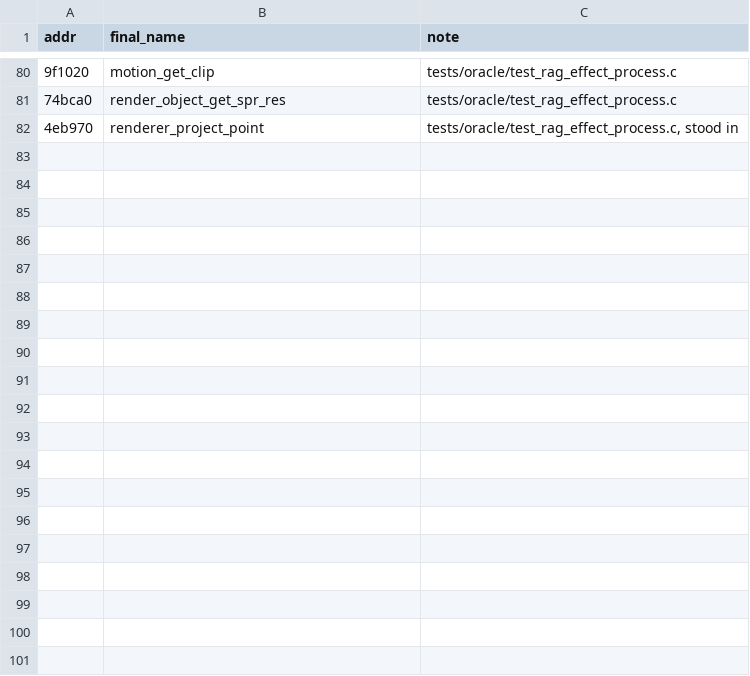
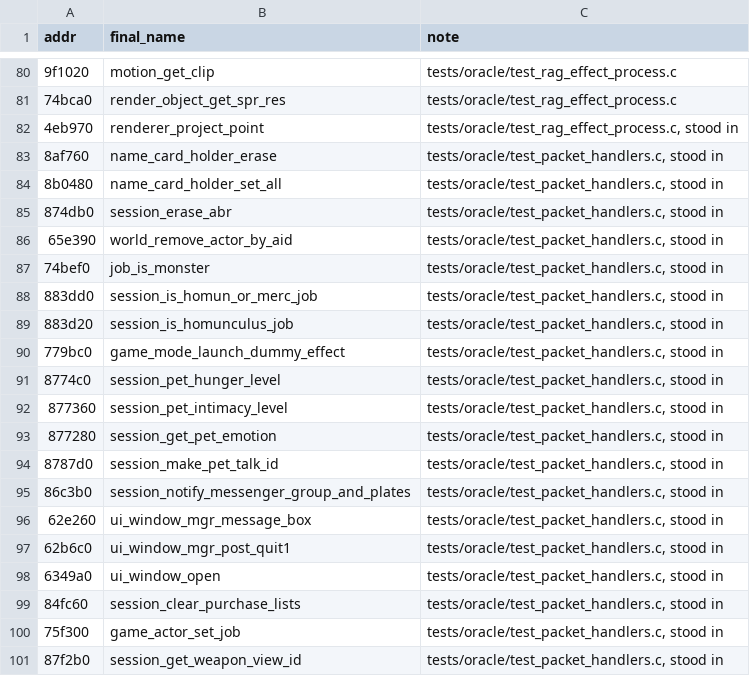
Before and after one commit to HampterDev/2022-04-06-ragexe-in-c, a TSV file: tools/funcmap/oracle_pairs.tsv, drawn as a sheet; only a part is shown, gaps mark what is left out; the diff covers the shown part only; the diff names each change by its address in the sheet, - before the commit and + after, or states it on an @@ line.

```diff
--- a/tools/funcmap/oracle_pairs.tsv
+++ b/tools/funcmap/oracle_pairs.tsv
+row 83: 8af760 | name_card_holder_erase | tests/oracle/test_packet_handlers.c, stood in
+row 84: 8b0480 | name_card_holder_set_all | tests/oracle/test_packet_handlers.c, stood in
+row 85: 874db0 | session_erase_abr | tests/oracle/test_packet_handlers.c, stood in
+row 86: 65e390 | world_remove_actor_by_aid | tests/oracle/test_packet_handlers.c, stood in
+row 87: 74bef0 | job_is_monster | tests/oracle/test_packet_handlers.c, stood in
+row 88: 883dd0 | session_is_homun_or_merc_job | tests/oracle/test_packet_handlers.c, stood in
+row 89: 883d20 | session_is_homunculus_job | tests/oracle/test_packet_handlers.c, stood in
+row 90: 779bc0 | game_mode_launch_dummy_effect | tests/oracle/test_packet_handlers.c, stood in
+row 91: 8774c0 | session_pet_hunger_level | tests/oracle/test_packet_handlers.c, stood in
+row 92: 877360 | session_pet_intimacy_level | tests/oracle/test_packet_handlers.c, stood in
+row 93: 877280 | session_get_pet_emotion | tests/oracle/test_packet_handlers.c, stood in
+row 94: 8787d0 | session_make_pet_talk_id | tests/oracle/test_packet_handlers.c, stood in
+row 95: 86c3b0 | session_notify_messenger_group_and_plates | tests/oracle/test_packet_handlers.c, stood in
+row 96: 62e260 | ui_window_mgr_message_box | tests/oracle/test_packet_handlers.c, stood in
+row 97: 62b6c0 | ui_window_mgr_post_quit1 | tests/oracle/test_packet_handlers.c, stood in
+row 98: 6349a0 | ui_window_open | tests/oracle/test_packet_handlers.c, stood in
+row 99: 84fc60 | session_clear_purchase_lists | tests/oracle/test_packet_handlers.c, stood in
+row 100: 75f300 | game_actor_set_job | tests/oracle/test_packet_handlers.c, stood in
+row 101: 87f2b0 | session_get_weapon_view_id | tests/oracle/test_packet_handlers.c, stood in
```
Also changed, not shown: 22 added rows elsewhere in this file, tools/funcmap/function_map.tsv.
